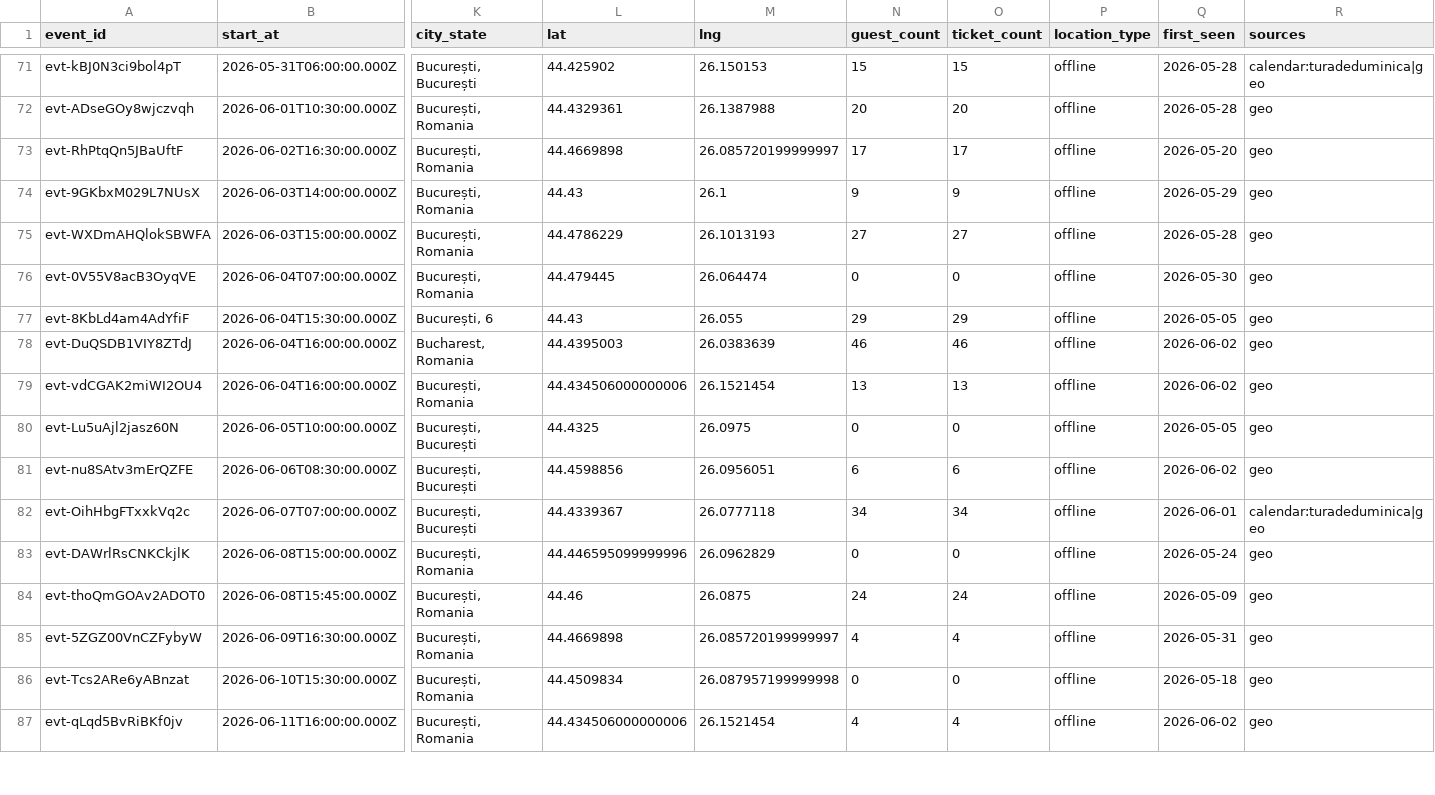
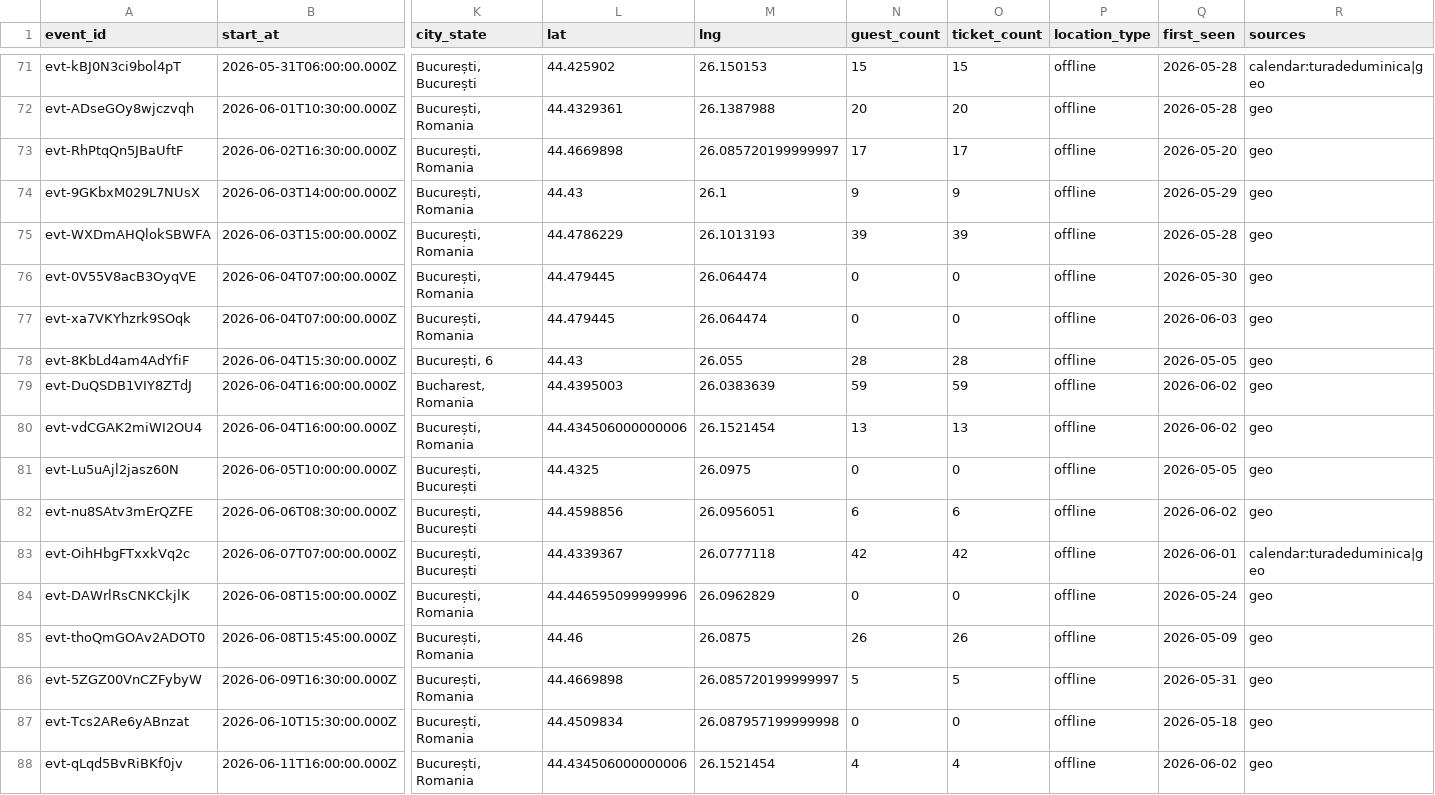
Before and after one commit to FlorinPopaCodes/bucharest-meetup-tracker, a CSV file: data/events.csv, drawn as a sheet; only a part is shown, gaps mark what is left out; addresses are those after the commit; rows hold the shown columns only; the diff covers the shown part only; the diff names each change by its address in the sheet, - before the commit and + after, or states it on an @@ line.

```diff
--- a/data/events.csv
+++ b/data/events.csv
-N75 (guest_count): 27
+N75 (guest_count): 39
-O75 (ticket_count): 27
+O75 (ticket_count): 39
+row 77: evt-xa7VKYhzrk9SOqk | 2026-06-04T07:00:00.000Z | București, Romania | 44.479445 | 26.064474 | 0 | 0 | offline | 2026-06-03 | geo
-N78 (guest_count): 29
+N78 (guest_count): 28
-O78 (ticket_count): 29
+O78 (ticket_count): 28
-N79 (guest_count): 46
+N79 (guest_count): 59
-O79 (ticket_count): 46
+O79 (ticket_count): 59
-N83 (guest_count): 34
+N83 (guest_count): 42
-O83 (ticket_count): 34
+O83 (ticket_count): 42
-N85 (guest_count): 24
+N85 (guest_count): 26
-O85 (ticket_count): 24
+O85 (ticket_count): 26
-N86 (guest_count): 4
+N86 (guest_count): 5
-O86 (ticket_count): 4
+O86 (ticket_count): 5
```
Also changed, not shown: 6 added rows and 4 edited cells elsewhere in this file, 4 other files.
